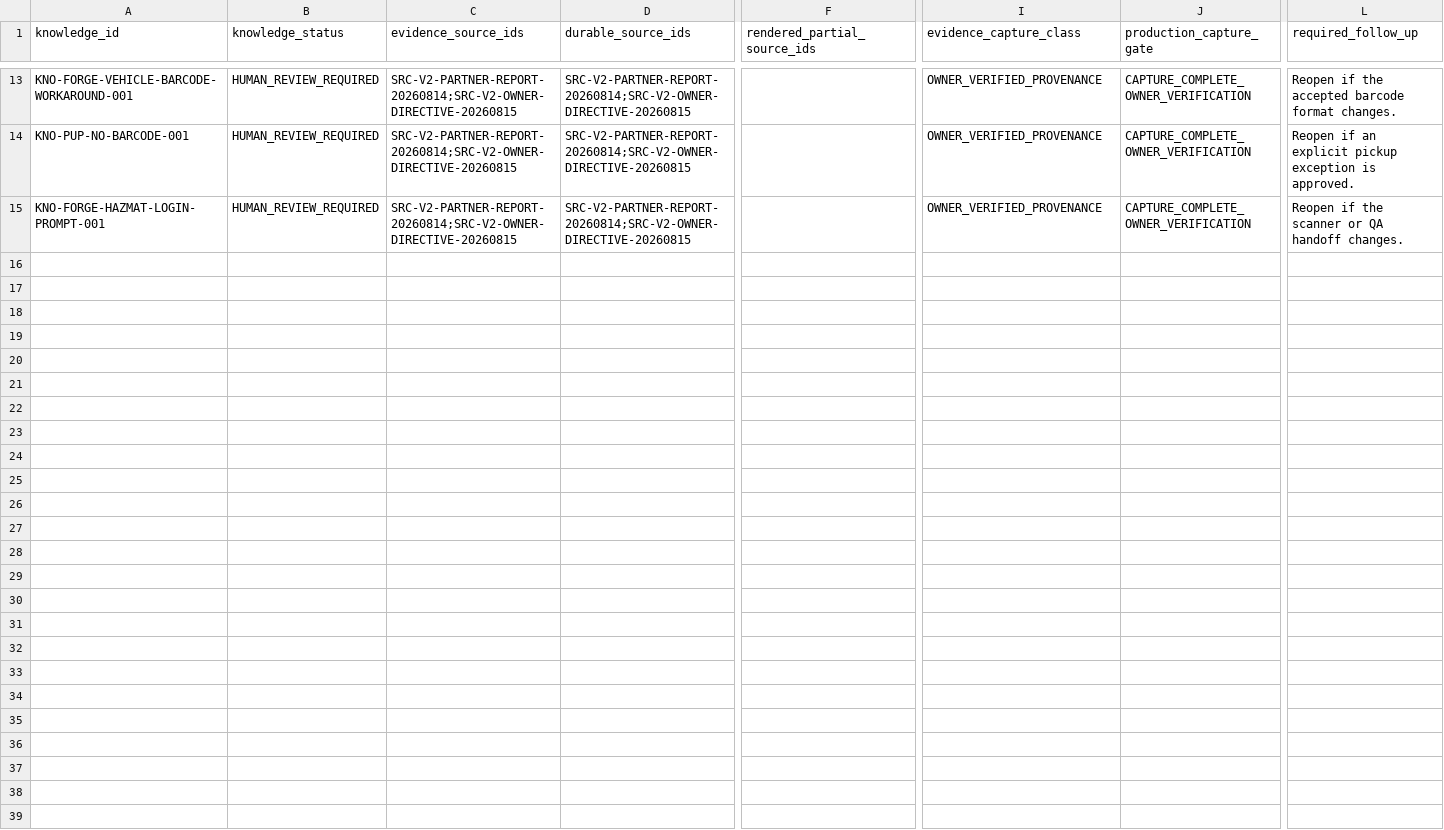
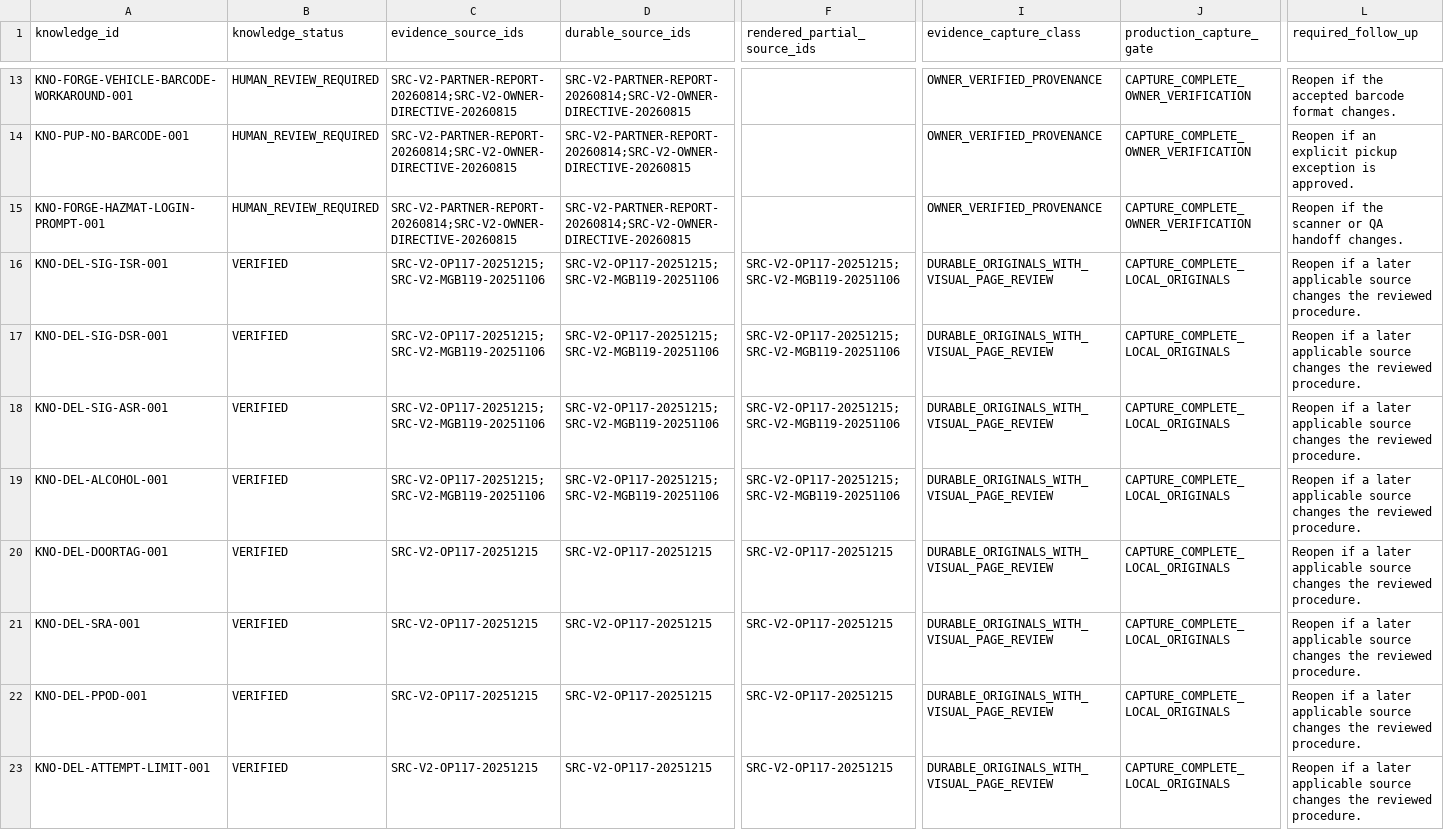
Before and after one commit to metzgerphil/readyroute, a CSV file: research/fedex-ground-driver-knowledge/knowledge/evidence_capture_risk_coverage.csv, drawn as a sheet; only a part is shown, gaps mark what is left out; rows hold the shown columns only; the diff names each change by its address in the sheet, - before the commit and + after, or states it on an @@ line.

Commit message:
Add tested signature delivery knowledge batch

```diff
--- a/research/fedex-ground-driver-knowledge/knowledge/evidence_capture_risk_coverage.csv
+++ b/research/fedex-ground-driver-knowledge/knowledge/evidence_capture_risk_coverage.csv
+row 16: KNO-DEL-SIG-ISR-001 | VERIFIED | SRC-V2-OP117-20251215;SRC-V2-MGB119-20251106 | SRC-V2-OP117-20251215;SRC-V2-MGB119-20251106 | SRC-V2-OP117-20251215;SRC-V2-MGB119-20251106 | DURABLE_ORIGINALS_WITH_VISUAL_PAGE_REVIEW | CAPTURE_COMPLETE_LOCAL_ORIGINALS | Reopen if a later applicable source changes the reviewed procedure.
+row 17: KNO-DEL-SIG-DSR-001 | VERIFIED | SRC-V2-OP117-20251215;SRC-V2-MGB119-20251106 | SRC-V2-OP117-20251215;SRC-V2-MGB119-20251106 | SRC-V2-OP117-20251215;SRC-V2-MGB119-20251106 | DURABLE_ORIGINALS_WITH_VISUAL_PAGE_REVIEW | CAPTURE_COMPLETE_LOCAL_ORIGINALS | Reopen if a later applicable source changes the reviewed procedure.
+row 18: KNO-DEL-SIG-ASR-001 | VERIFIED | SRC-V2-OP117-20251215;SRC-V2-MGB119-20251106 | SRC-V2-OP117-20251215;SRC-V2-MGB119-20251106 | SRC-V2-OP117-20251215;SRC-V2-MGB119-20251106 | DURABLE_ORIGINALS_WITH_VISUAL_PAGE_REVIEW | CAPTURE_COMPLETE_LOCAL_ORIGINALS | Reopen if a later applicable source changes the reviewed procedure.
+row 19: KNO-DEL-ALCOHOL-001 | VERIFIED | SRC-V2-OP117-20251215;SRC-V2-MGB119-20251106 | SRC-V2-OP117-20251215;SRC-V2-MGB119-20251106 | SRC-V2-OP117-20251215;SRC-V2-MGB119-20251106 | DURABLE_ORIGINALS_WITH_VISUAL_PAGE_REVIEW | CAPTURE_COMPLETE_LOCAL_ORIGINALS | Reopen if a later applicable source changes the reviewed procedure.
+row 20: KNO-DEL-DOORTAG-001 | VERIFIED | SRC-V2-OP117-20251215 | SRC-V2-OP117-20251215 | SRC-V2-OP117-20251215 | DURABLE_ORIGINALS_WITH_VISUAL_PAGE_REVIEW | CAPTURE_COMPLETE_LOCAL_ORIGINALS | Reopen if a later applicable source changes the reviewed procedure.
+row 21: KNO-DEL-SRA-001 | VERIFIED | SRC-V2-OP117-20251215 | SRC-V2-OP117-20251215 | SRC-V2-OP117-20251215 | DURABLE_ORIGINALS_WITH_VISUAL_PAGE_REVIEW | CAPTURE_COMPLETE_LOCAL_ORIGINALS | Reopen if a later applicable source changes the reviewed procedure.
+row 22: KNO-DEL-PPOD-001 | VERIFIED | SRC-V2-OP117-20251215 | SRC-V2-OP117-20251215 | SRC-V2-OP117-20251215 | DURABLE_ORIGINALS_WITH_VISUAL_PAGE_REVIEW | CAPTURE_COMPLETE_LOCAL_ORIGINALS | Reopen if a later applicable source changes the reviewed procedure.
+row 23: KNO-DEL-ATTEMPT-LIMIT-001 | VERIFIED | SRC-V2-OP117-20251215 | SRC-V2-OP117-20251215 | SRC-V2-OP117-20251215 | DURABLE_ORIGINALS_WITH_VISUAL_PAGE_REVIEW | CAPTURE_COMPLETE_LOCAL_ORIGINALS | Reopen if a later applicable source changes the reviewed procedure.
```
Also changed, not shown: research/fedex-ground-driver-knowledge/inventory/v1_selective_recovery_inventory.csv, 17 other files.
